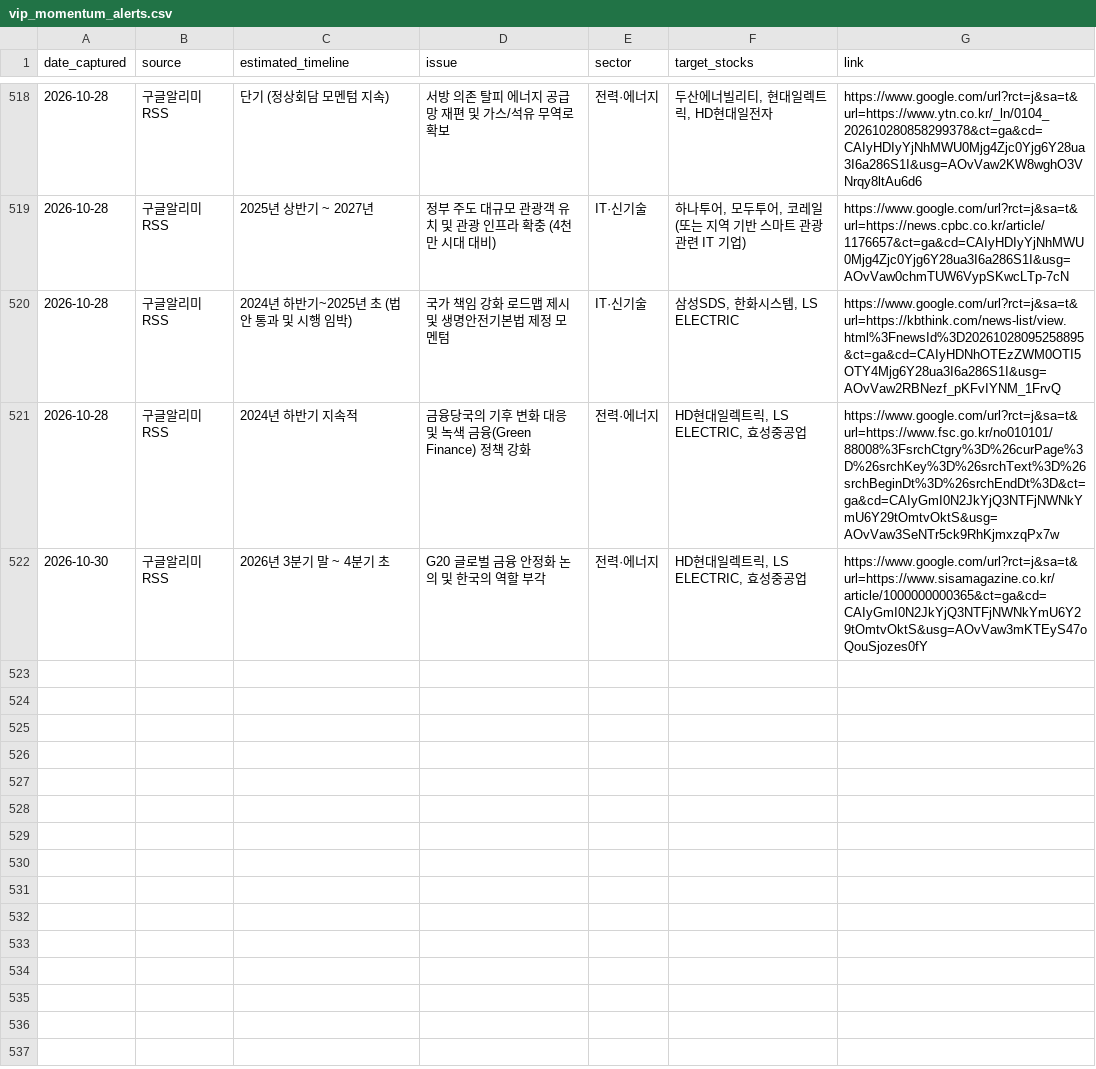
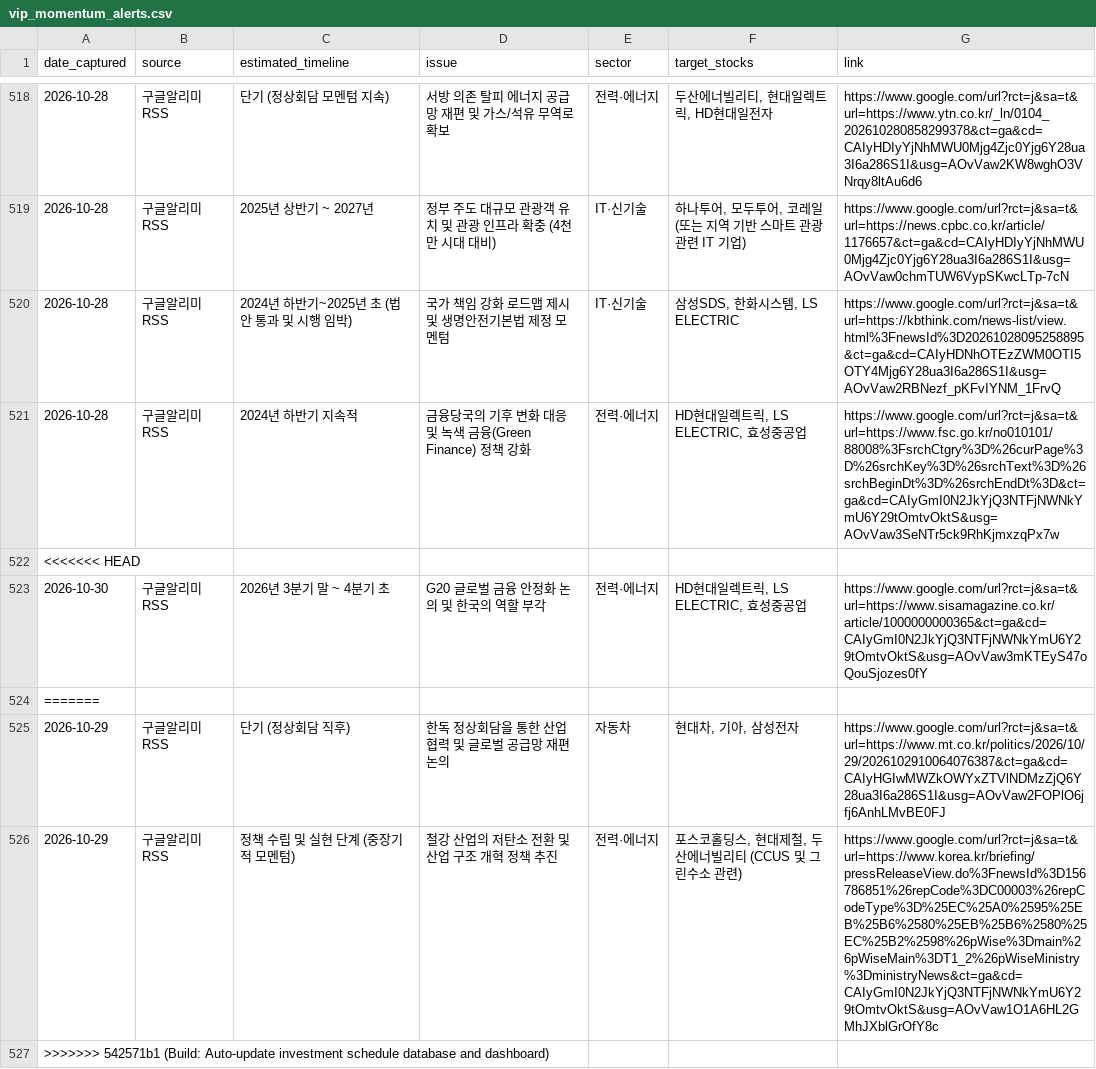
Before and after one commit to adkan8927-a11y/adkanbot, a CSV file: schedule check/vip_momentum_alerts.csv, drawn as a sheet; only a part is shown, gaps mark what is left out.

Commit message:
Build: Auto-update investment schedule database and dashboard

```diff
--- a/schedule check/vip_momentum_alerts.csv
+++ b/schedule check/vip_momentum_alerts.csv
@@ -521,2 +521,7 @@
 2026-10-28,구글알리미RSS,2024년 하반기 지속적,금융당국의 기후 변화 대응 및 녹색 금융(Green Finance) 정책 강화,전력·에너지,"HD현대일렉트릭, LS ELECTRIC, 효성중공업",https://www.google.com/url?rct=j&sa=t&url=https://www.fsc.go.kr/no010101/88008%3FsrchCtgry%3D%26curPage%3D%26srchKey%3D%26srchText%3D%26srchBeginDt%3D%26srchEndDt%3D&ct=ga&cd=CAIyGmI0N2JkYjQ3NTFjNWNkYmU6Y29tOmtvOktS&usg=AOvVaw3SeNTr5ck9RhKjmxzqPx7w
+<<<<<<< HEAD
 2026-10-30,구글알리미RSS,2026년 3분기 말 ~ 4분기 초,G20 글로벌 금융 안정화 논의 및 한국의 역할 부각,전력·에너지,"HD현대일렉트릭, LS ELECTRIC, 효성중공업",https://www.google.com/url?rct=j&sa=t&url=https://www.sisamagazine.co.kr/article/1000000000365&ct=ga&cd=CAIyGmI0N2JkYjQ3NTFjNWNkYmU6Y29tOmtvOktS&usg=AOvVaw3mKTEyS47oQouSjozes0fY
+=======
+2026-10-29,구글알리미RSS,단기 (정상회담 직후),한독 정상회담을 통한 산업 협력 및 글로벌 공급망 재편 논의,자동차,"현대차, 기아, 삼성전자",https://www.google.com/url?rct=j&sa=t&url=https://www.mt.co.kr/politics/2026/10/29/2026102910064076387&ct=ga&cd=CAIyHGIwMWZkOWYxZTVlNDMzZjQ6Y28ua3I6a286S1I&usg=AOvVaw2FOPlO6jfj6AnhLMvBE0FJ
+2026-10-29,구글알리미RSS,정책 수립 및 실현 단계 (중장기적 모멘텀),철강 산업의 저탄소 전환 및 산업 구조 개혁 정책 추진,전력·에너지,"포스코홀딩스, 현대제철, 두산에너빌리티 (CCUS 및 그린수소 관련)",https://www.google.com/url?rct=j&sa=t&url=https://www.korea.kr/briefing/pressReleaseView.do%3FnewsId%3D156786851%26repCode%3DC00003%26repCodeType%3D%25EC%25A0%2595%25EB%25B6%2580%25EB%25B6%2580%25EC%25B2%2598%26pWise%3Dmain%26pWiseMain%3DT1_2%26pWiseMinistry%3DministryNews&ct=ga&cd=CAIyGmI0N2JkYjQ3NTFjNWNkYmU6Y29tOmtvOktS&usg=AOvVaw1O1A6HL2GMhJXblGrOfY8c
+>>>>>>> 542571b1 (Build: Auto-update investment schedule database and dashboard)
```
Also changed, not shown: reports/broker_upgrades.csv, 3 other files.
